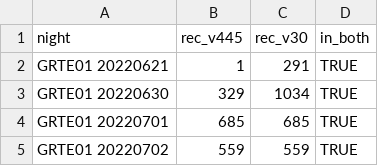
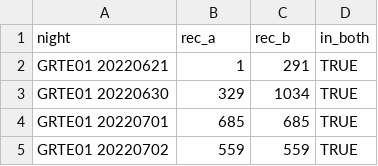
Before and after one commit to nigelKanderson/Colter-Bay-Distance-Project, a CSV file: output/sonobat_compare/site_night_coverage.csv, drawn as a sheet; only a part is shown.

```diff
--- a/output/sonobat_compare/site_night_coverage.csv
+++ b/output/sonobat_compare/site_night_coverage.csv
@@ -1,2 +1,2 @@
-night,rec_v445,rec_v30,in_both
+night,rec_a,rec_b,in_both
 GRTE01 20220621,1,291,TRUE
```
Also changed, not shown: output/sonobat_compare/confusion_matrix.csv, 17 other files.
